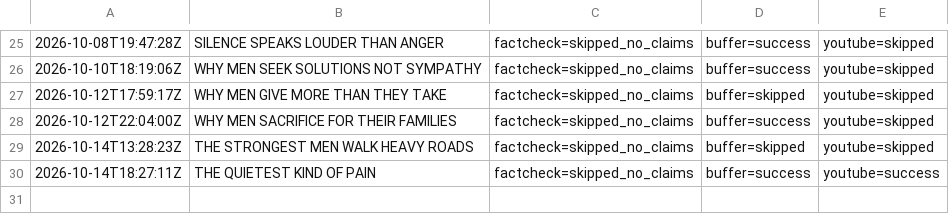
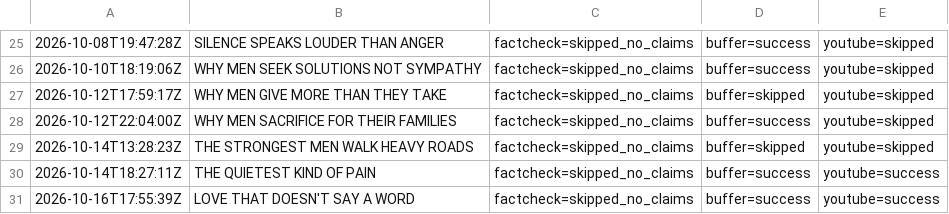
Before and after one commit to oceanfarm1992-design/Auto-Video-Flows, a CSV file: logs/history_men_psychology.csv, drawn as a sheet; only a part is shown, gaps mark what is left out.

```diff
--- a/logs/history_men_psychology.csv
+++ b/logs/history_men_psychology.csv
@@ -30 +30,2 @@
 2026-10-14T18:27:11Z,"THE QUIETEST KIND OF PAIN",factcheck=skipped_no_claims,buffer=success,youtube=success
+2026-10-16T17:55:39Z,"LOVE THAT DOESN'T SAY A WORD",factcheck=skipped_no_claims,buffer=success,youtube=success
```
Also changed, not shown: 1 other file.
